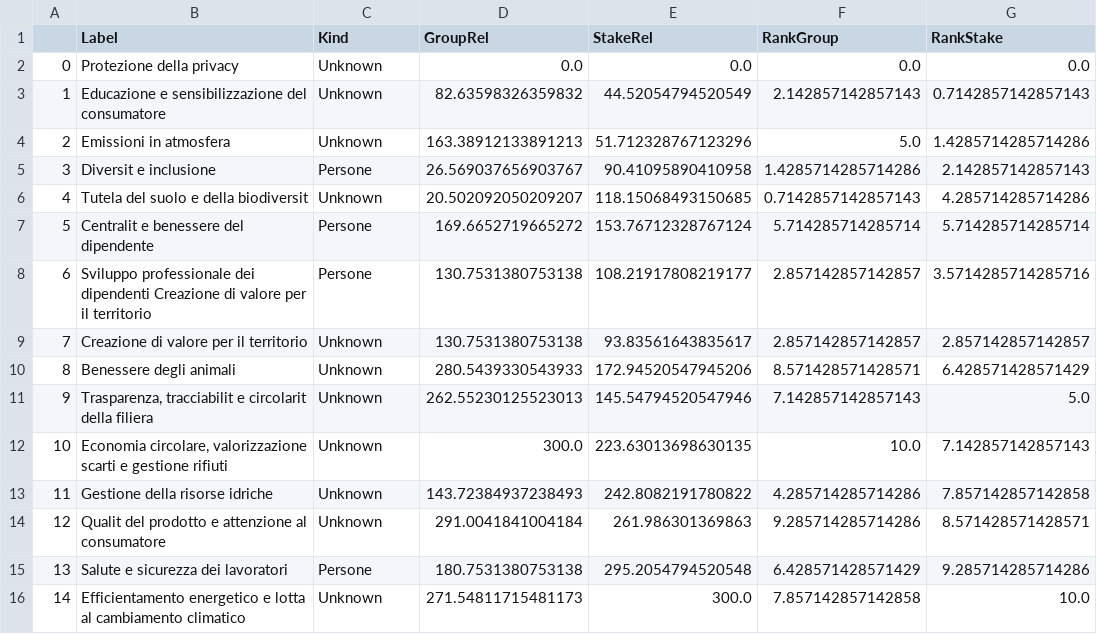
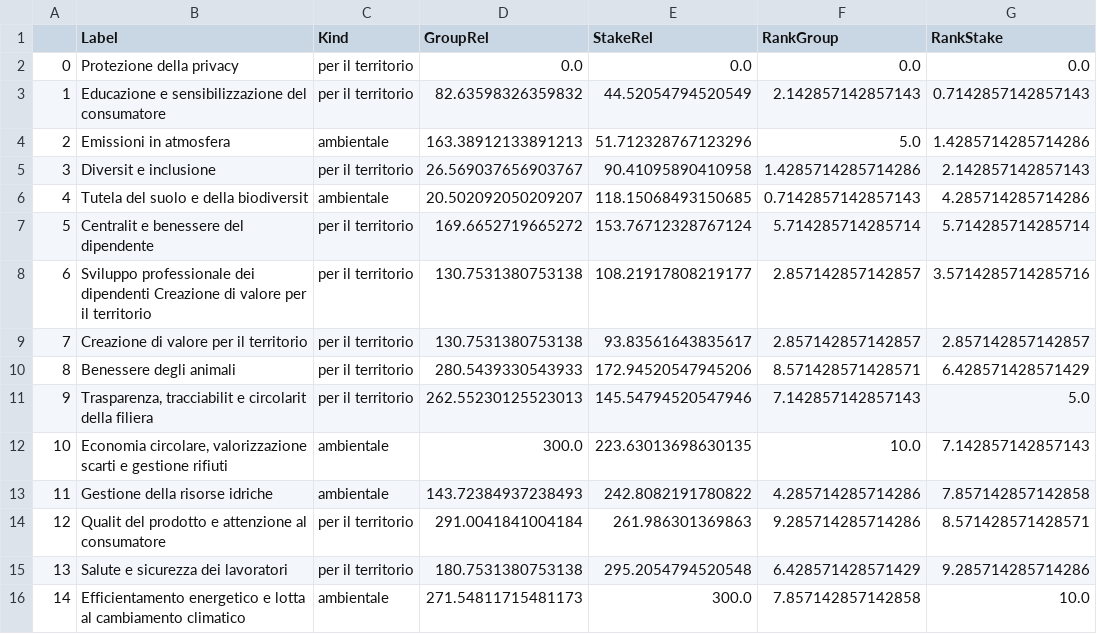
Before and after one commit to nebuchadneZZar01/sustineo_extractor, a CSV file: out/csv/amadori2_35.csv, drawn as a sheet; only a part is shown; the diff names each change by its address in the sheet, - before the commit and + after, or states it on an @@ line.

```diff
--- a/out/csv/amadori2_35.csv
+++ b/out/csv/amadori2_35.csv
-C2:C3 (Kind): Unknown
+C2:C3 (Kind): per il territorio
-C4 (Kind): Unknown
+C4 (Kind): ambientale
-C5 (Kind): Persone
+C5 (Kind): per il territorio
-C6 (Kind): Unknown
+C6 (Kind): ambientale
-C7:C8 (Kind): Persone
+C7:C8 (Kind): per il territorio
-C9:C11 (Kind): Unknown
+C9:C11 (Kind): per il territorio
-C12:C13 (Kind): Unknown
+C12:C13 (Kind): ambientale
-C14 (Kind): Unknown
+C14 (Kind): per il territorio
-C15 (Kind): Persone
+C15 (Kind): per il territorio
-C16 (Kind): Unknown
+C16 (Kind): ambientale
```
Also changed, not shown: out/csv/acsm_agam_29.csv, out/csv/esselunga_26.csv, 43 other files.
